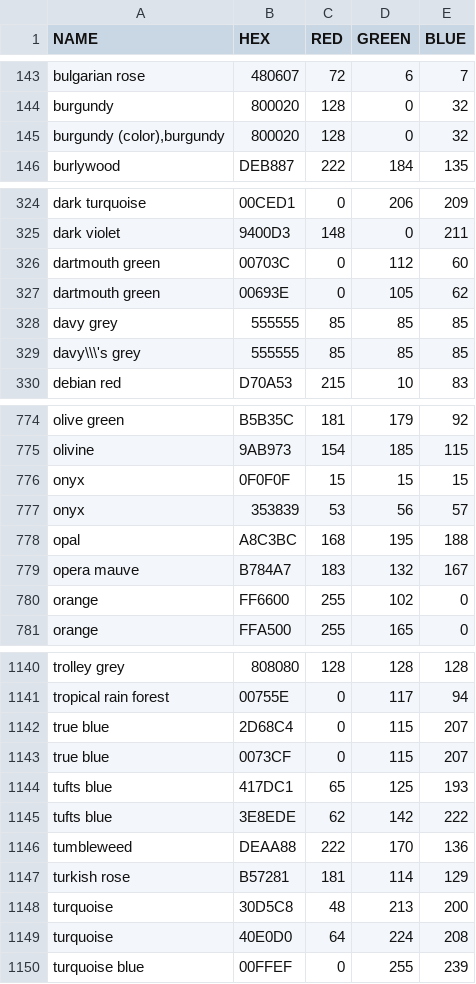
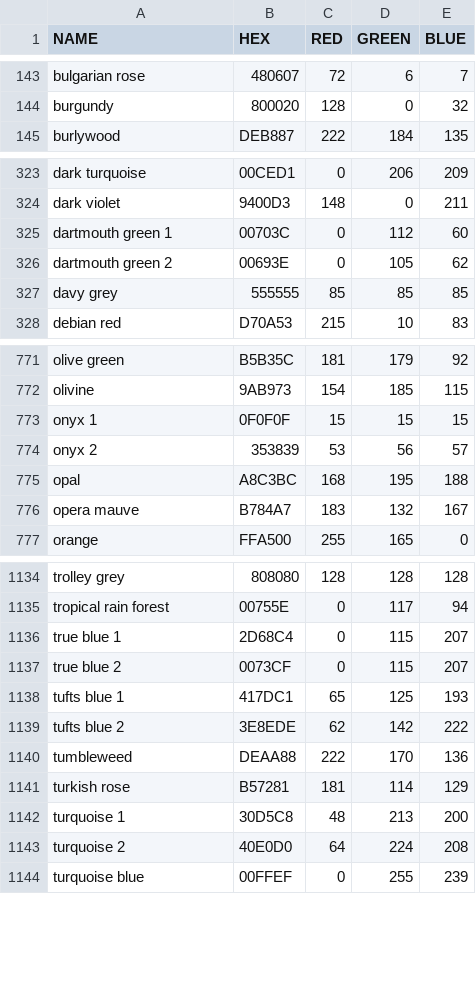
Before and after one commit to dusten/Project_Ideas, a CSV file: Color.csv, drawn as a sheet; only a part is shown, gaps mark what is left out; the diff covers the shown part only.

Commit message:
Updated formatting and fixed names

```diff
--- a/Color.csv
+++ b/Color.csv
@@ -144,3 +144,2 @@
 "burgundy","800020","128","0","32"
-"burgundy (color),burgundy","800020","128","0","32"
 "burlywood","DEB887","222","184","135"
@@ -325,6 +324,5 @@
 "dark violet","9400D3","148","0","211"
-"dartmouth green","00703C","0","112","60"
-"dartmouth green","00693E","0","105","62"
+"dartmouth green 1","00703C","0","112","60"
+"dartmouth green 2","00693E","0","105","62"
 "davy grey","555555","85","85","85"
-"davy\\\'s grey","555555","85","85","85"
 "debian red","D70A53","215","10","83"
@@ -775,7 +772,6 @@
 "olivine","9AB973","154","185","115"
-"onyx","0F0F0F","15","15","15"
-"onyx","353839","53","56","57"
+"onyx 1","0F0F0F","15","15","15"
+"onyx 2","353839","53","56","57"
 "opal","A8C3BC","168","195","188"
 "opera mauve","B784A7","183","132","167"
-"orange","FF6600","255","102","0"
 "orange","FFA500","255","165","0"
@@ -1141,10 +1135,10 @@
 "tropical rain forest","00755E","0","117","94"
-"true blue","2D68C4","0","115","207"
-"true blue","0073CF","0","115","207"
-"tufts blue","417DC1","65","125","193"
-"tufts blue","3E8EDE","62","142","222"
+"true blue 1","2D68C4","0","115","207"
+"true blue 2","0073CF","0","115","207"
+"tufts blue 1","417DC1","65","125","193"
+"tufts blue 2","3E8EDE","62","142","222"
 "tumbleweed","DEAA88","222","170","136"
 "turkish rose","B57281","181","114","129"
-"turquoise","30D5C8","48","213","200"
-"turquoise","40E0D0","64","224","208"
+"turquoise 1","30D5C8","48","213","200"
+"turquoise 2","40E0D0","64","224","208"
 "turquoise blue","00FFEF","0","255","239"
```
Also changed, not shown: 3 removed rows and 54 edited cells elsewhere in this file.
